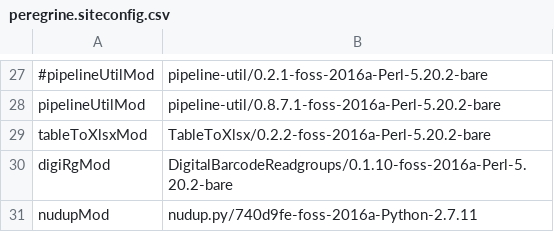
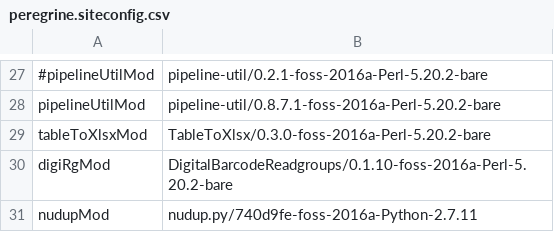
Before and after one commit to mmterpstra/molgenis-c5-TumorNormal, a CSV file: peregrine.siteconfig.csv, drawn as a sheet; only a part is shown, gaps mark what is left out; the diff names each change by its address in the sheet, - before the commit and + after, or states it on an @@ line.

```diff
--- a/peregrine.siteconfig.csv
+++ b/peregrine.siteconfig.csv
-B29: TableToXlsx/0.2.2-foss-2016a-Perl-5.20.2-bare
+B29: TableToXlsx/0.3.0-foss-2016a-Perl-5.20.2-bare
```
Also changed, not shown: parameters.csv, umcg.siteconfig.csv, 8 other files.
